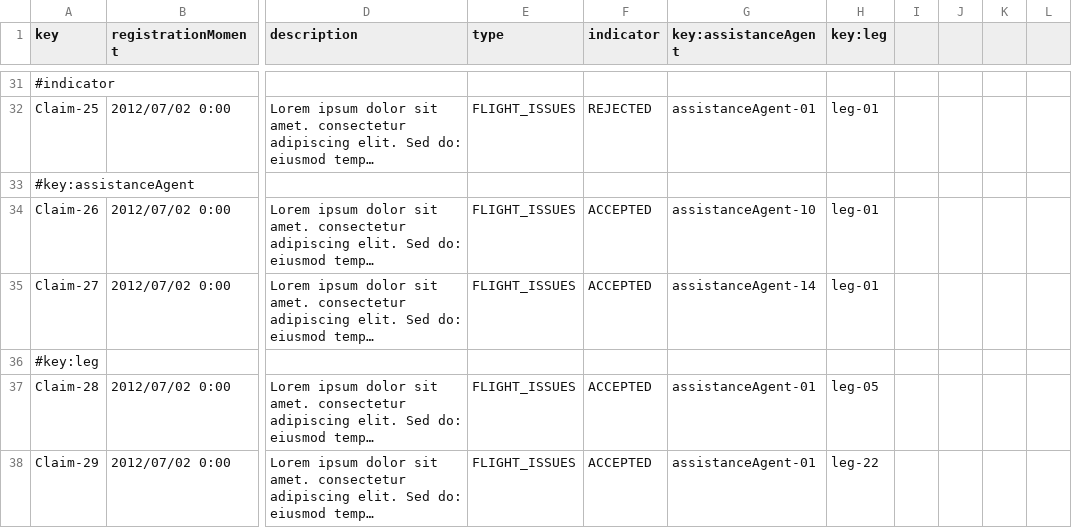
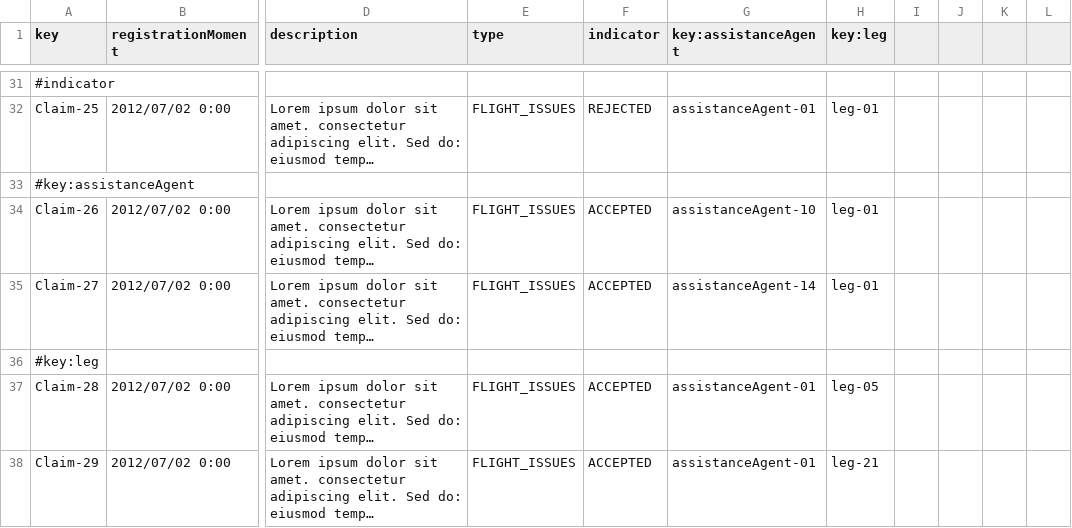
Before and after one commit to BVP2455/Acme-ANS-C2, a CSV file: src/main/resources/WEB-INF/data/sample/claim.csv, drawn as a sheet; only a part is shown, gaps mark what is left out; long unchanged cells end in …; the diff names each change by its address in the sheet, - before the commit and + after, or states it on an @@ line.

```diff
--- a/src/main/resources/WEB-INF/data/sample/claim.csv
+++ b/src/main/resources/WEB-INF/data/sample/claim.csv
-H38 (key:leg): leg-22
+H38 (key:leg): leg-21
```
Also changed, not shown: src/main/resources/WEB-INF/data/sample/airport.csv, src/main/resources/WEB-INF/data/sample/booking.csv, 8 other files.
